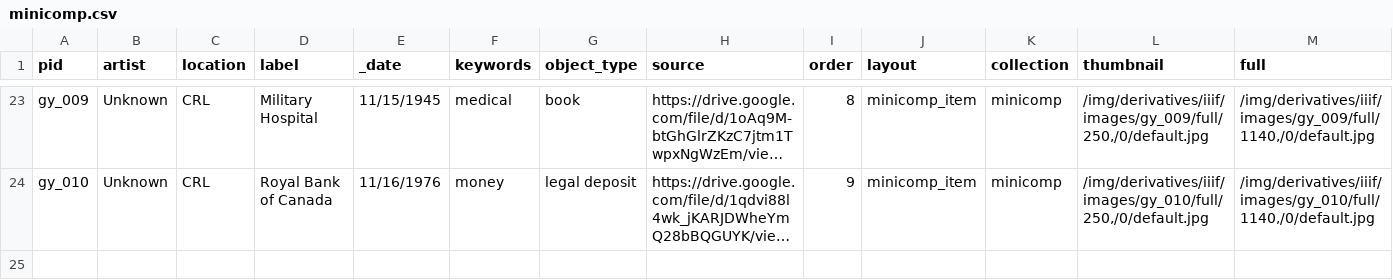
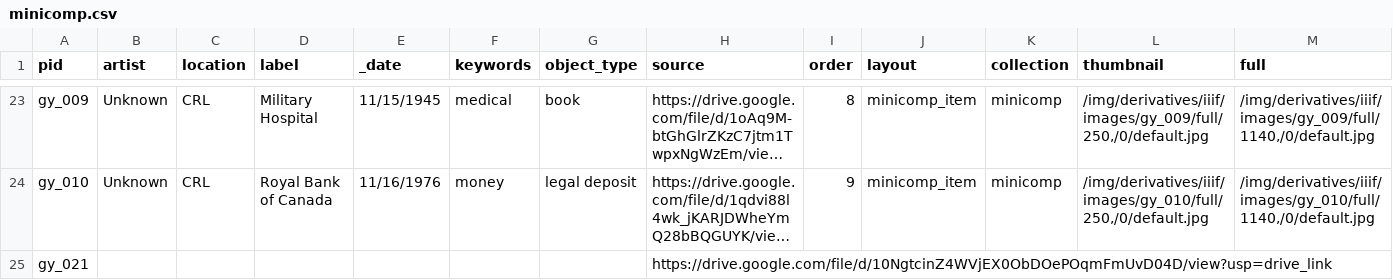
Before and after one commit to UGL2023/minicomp, a CSV file: _data/minicomp.csv, drawn as a sheet; only a part is shown, gaps mark what is left out; long unchanged cells end in …; rows hold the shown columns only; the diff names each change by its address in the sheet, - before the commit and + after, or states it on an @@ line.

Commit message:
! changes

```diff
--- a/_data/minicomp.csv
+++ b/_data/minicomp.csv
+row 25: gy_021 |  |  |  |  |  |  | https://drive.google.com/file/d/10NgtcinZ4WVjEX0ObDOePOqmFmUvD04D/view?usp=drive_link
```
